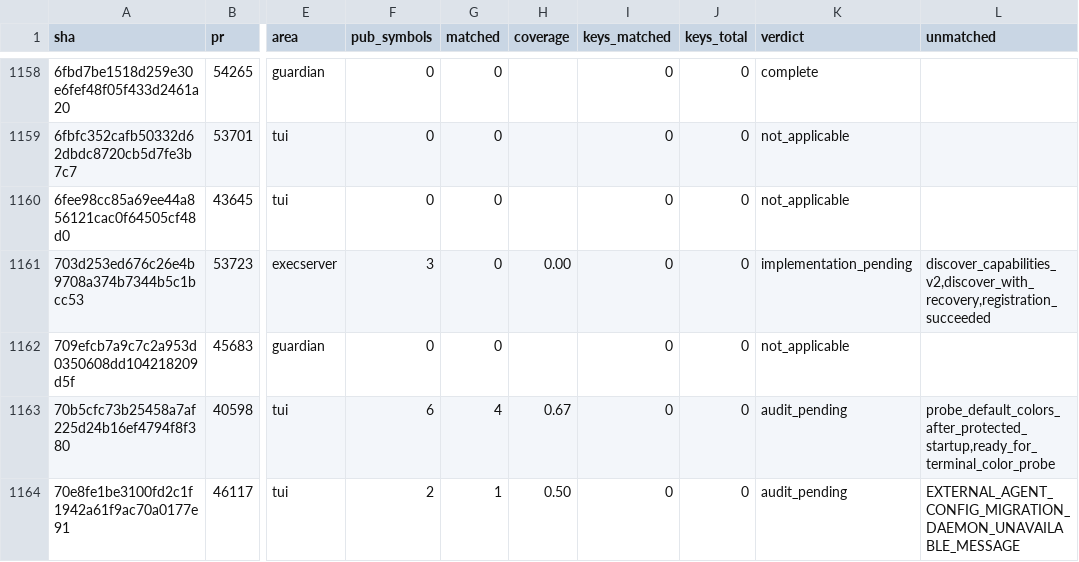
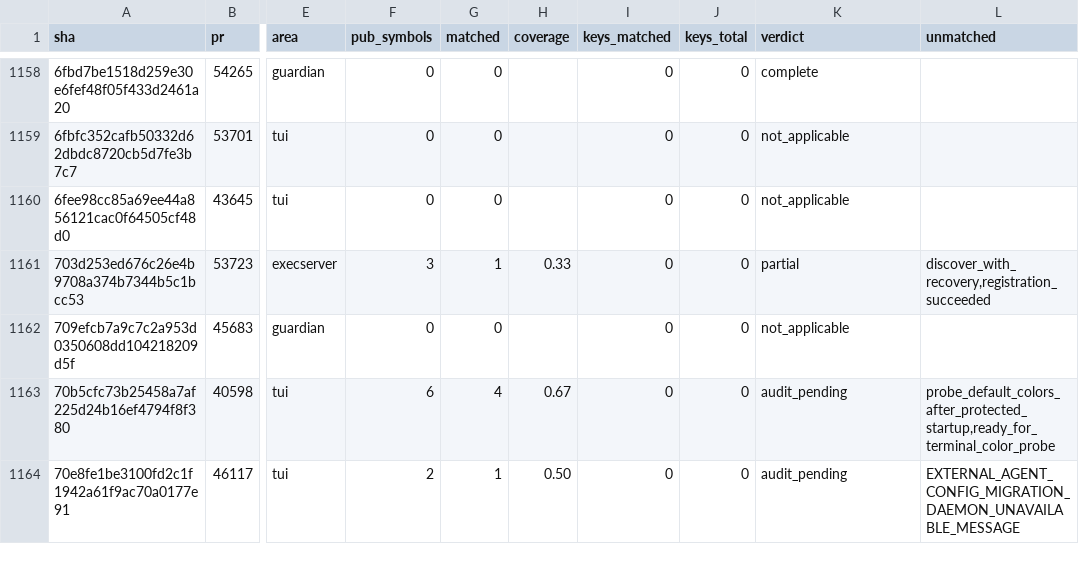
Before and after one commit to jacks001314/codex_go, a TSV file: update/r109_symbol_coverage_2026_10_17.tsv, drawn as a sheet; only a part is shown, gaps mark what is left out; the diff names each change by its address in the sheet, - before the commit and + after, or states it on an @@ line.

Commit message:
Wire V2 capability discovery through exec-server RPC (#53723)

```diff
--- a/update/r109_symbol_coverage_2026_10_17.tsv
+++ b/update/r109_symbol_coverage_2026_10_17.tsv
-G1161 (matched): 0
+G1161 (matched): 1
-H1161 (coverage): 0.00
+H1161 (coverage): 0.33
-K1161 (verdict): implementation_pending
+K1161 (verdict): partial
-L1161 (unmatched): discover_capabilities_v2,discover_with_recovery,registration_succeeded
+L1161 (unmatched): discover_with_recovery,registration_succeeded
```
Also changed, not shown: 5 other files.
